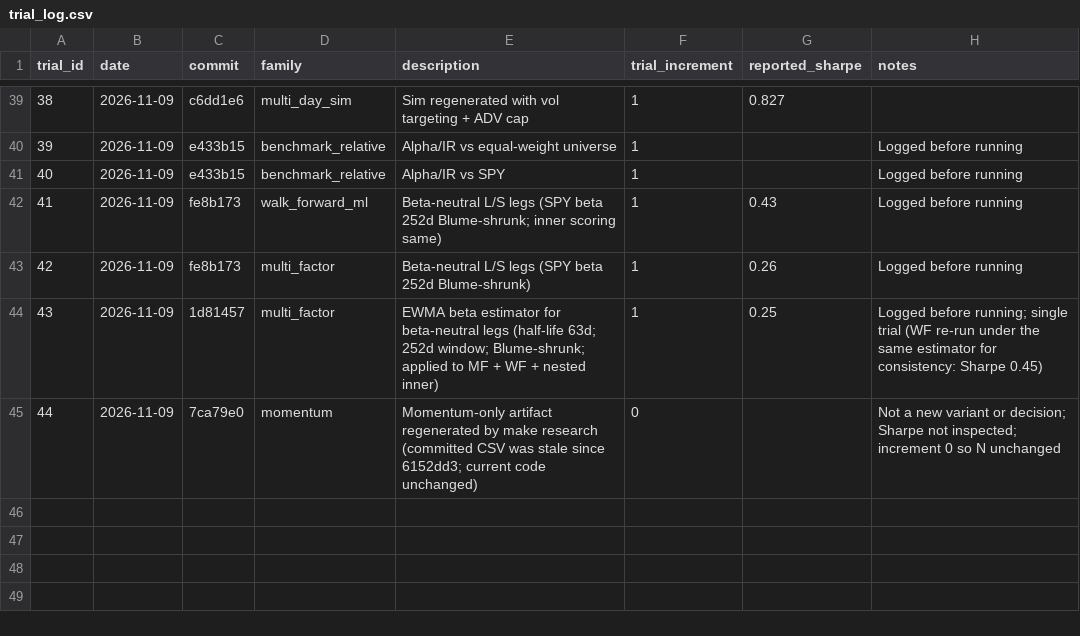
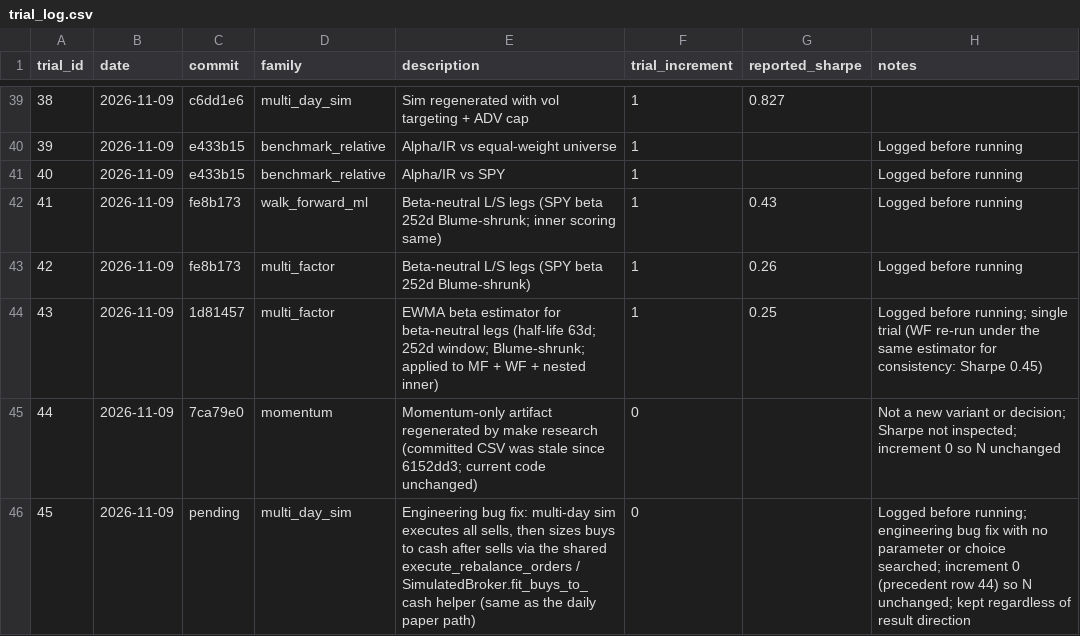
Before and after one commit to leochunghang-maker/multi-factor-ml-trading-strategy, a CSV file: research/trial_log.csv, drawn as a sheet; only a part is shown, gaps mark what is left out.

Commit message:
Pre-log trial row 45: multi-day sim shared sell-before-buy helper
Engineering bug fix logged before running, as research/README.md
requires when checked-in numbers could move. Increment 0 (no variant
or choice searched; precedent row 44), so N stays 57. The result is
kept whichever way the numbers move.

```diff
--- a/research/trial_log.csv
+++ b/research/trial_log.csv
@@ -45 +45,2 @@ trial_id,date,commit,family,description,trial_increment,reported_sharpe,notes
 44,2026-11-09,7ca79e0,momentum,Momentum-only artifact regenerated by make research (committed CSV was stale since 6152dd3; current code unchanged),0,,Not a new variant or decision; Sharpe not inspected; increment 0 so N unchanged
+45,2026-11-09,pending,multi_day_sim,"Engineering bug fix: multi-day sim executes all sells, then sizes buys to cash after sells via the shared execute_rebalance_orders / SimulatedBroker.fit_buys_to_cash helper (same as the daily paper path)",0,,Logged before running; engineering bug fix with no parameter or choice searched; increment 0 (precedent row 44) so N unchanged; kept regardless of result direction
```
